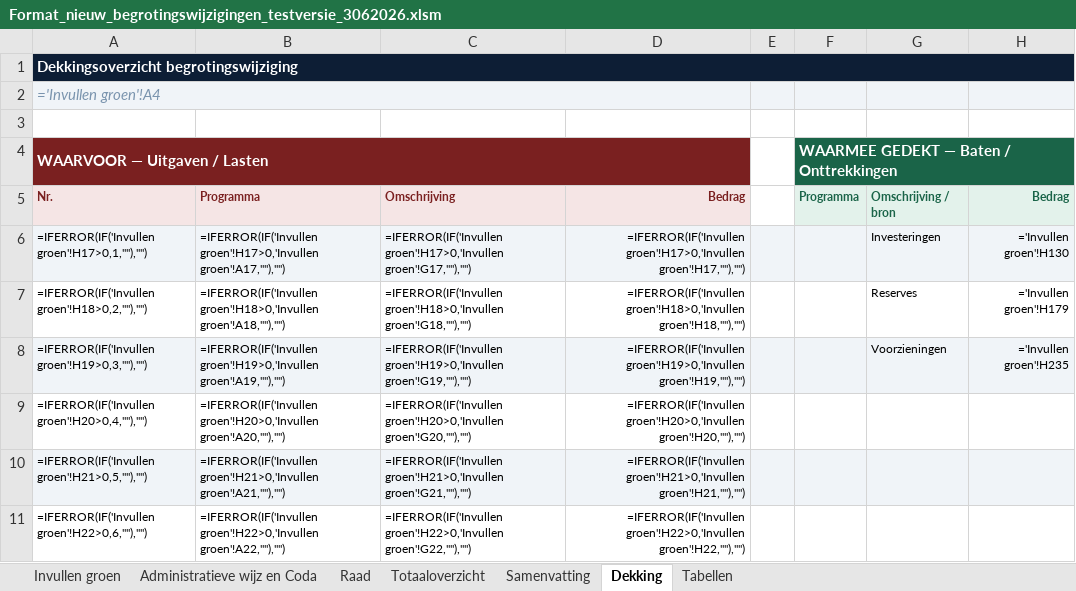
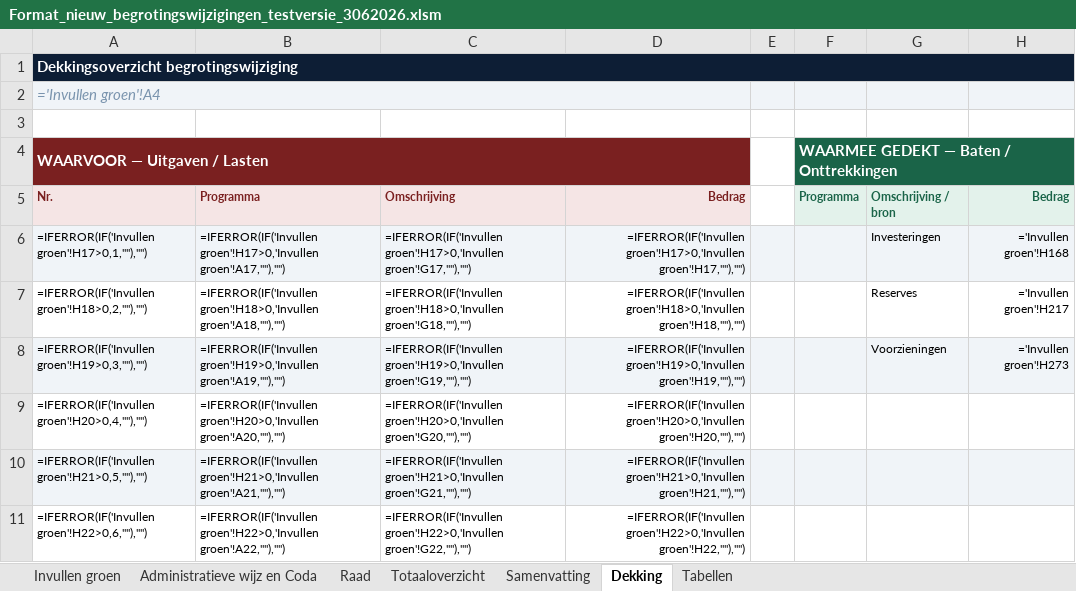
Before and after one commit to MoniqueStrik/test, an Excel workbook: Format_nieuw_begrotingswijzigingen_testversie_3062026.xlsm, sheet Dekking, drawn as a sheet; only a part is shown; values as stored, in another font and other column widths than the file's, no borders; formulas without a stored value are shown as written; the diff names each change by its address in the sheet, - before the commit and + after, or states it on an @@ line.

```diff
--- a/Format_nieuw_begrotingswijzigingen_testversie_3062026.xlsm (sheet Dekking)
+++ b/Format_nieuw_begrotingswijzigingen_testversie_3062026.xlsm (sheet Dekking)
-H6: ='Invullen groen'!H130
+H6: ='Invullen groen'!H168
-H7: ='Invullen groen'!H179
+H7: ='Invullen groen'!H217
-H8: ='Invullen groen'!H235
+H8: ='Invullen groen'!H273
```
Also changed, not shown: sheet Invullen groen, hidden cells.
